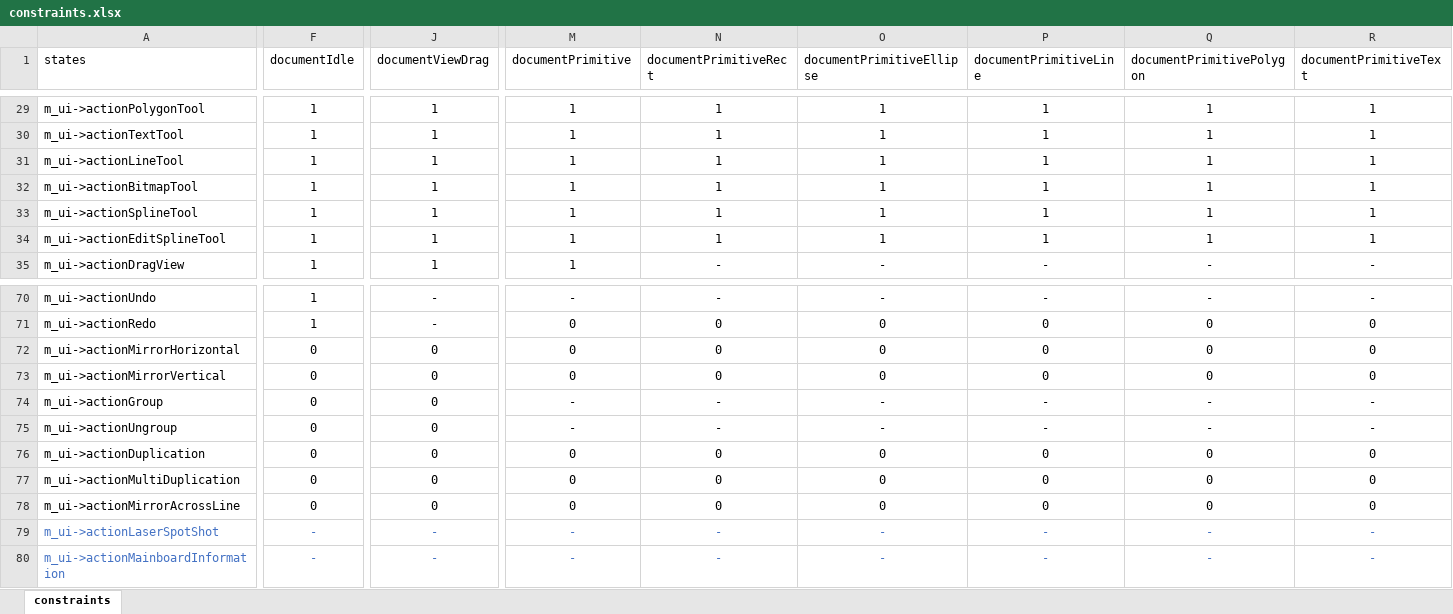
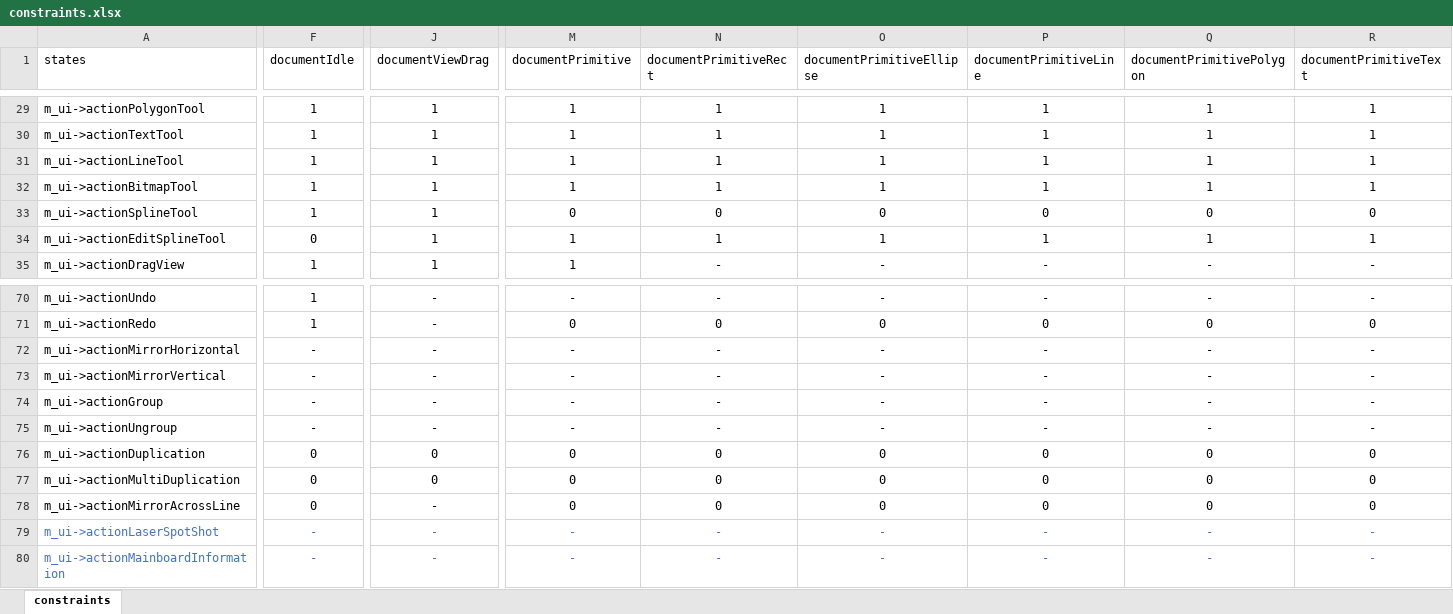
Before and after one commit to oneminute/LaserController, an Excel workbook: res/constraints.xlsx, sheet constraints, drawn as a sheet; only a part is shown, gaps mark what is left out; values as stored, in another font and other column widths than the file's, no borders; table styles not drawn; the diff covers the shown part only; the diff names each change by its address in the sheet, - before the commit and + after, or states it on an @@ line.

```diff
--- a/res/constraints.xlsx (sheet constraints)
+++ b/res/constraints.xlsx (sheet constraints)
-M33 (documentPrimitive): 1
+M33 (documentPrimitive): 0
-N33 (documentPrimitiveRect): 1
+N33 (documentPrimitiveRect): 0
-O33 (documentPrimitiveEllipse): 1
+O33 (documentPrimitiveEllipse): 0
-P33 (documentPrimitiveLine): 1
+P33 (documentPrimitiveLine): 0
-Q33 (documentPrimitivePolygon): 1
+Q33 (documentPrimitivePolygon): 0
-R33 (documentPrimitiveText): 1
+R33 (documentPrimitiveText): 0
-F34 (documentIdle): 1
+F34 (documentIdle): 0
-F72:F75 (documentIdle): 0
+F72:F75 (documentIdle): -
-J72:J75 (documentViewDrag): 0
+J72:J75 (documentViewDrag): -
-M72:M73 (documentPrimitive): 0
+M72:M73 (documentPrimitive): -
-N72:N73 (documentPrimitiveRect): 0
+N72:N73 (documentPrimitiveRect): -
-O72:O73 (documentPrimitiveEllipse): 0
+O72:O73 (documentPrimitiveEllipse): -
-P72:P73 (documentPrimitiveLine): 0
+P72:P73 (documentPrimitiveLine): -
-Q72:Q73 (documentPrimitivePolygon): 0
+Q72:Q73 (documentPrimitivePolygon): -
-R72:R73 (documentPrimitiveText): 0
+R72:R73 (documentPrimitiveText): -
-J78 (documentViewDrag): 0
+J78 (documentViewDrag): -
```
Also changed, not shown: 6 edited cells elsewhere in this sheet, 4 other files.
